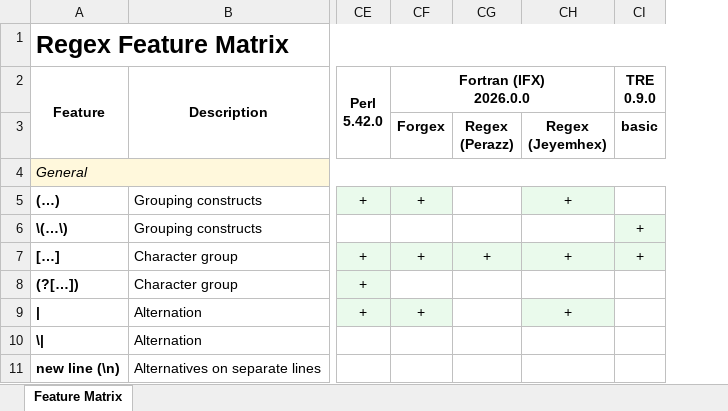
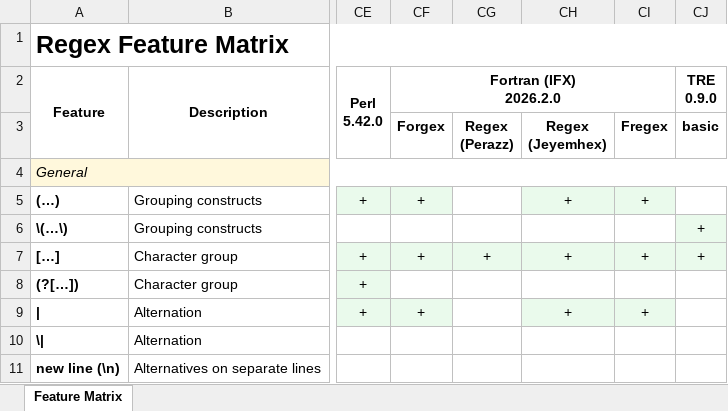
Before and after one commit to Viorel/RegExpress, an Excel workbook: RegexFeatureMatrix.xlsx, sheet Feature Matrix, drawn as a sheet; only a part is shown, gaps mark what is left out; values as stored, in another font and other column widths than the file's, no borders; ↵ is a line break in a cell; the diff names each change by its address in the sheet, - before the commit and + after, or states it on an @@ line.

Commit message:
New experimental engine: Fregex 0.3.0 (Fortran).

```diff
--- a/RegexFeatureMatrix.xlsx (sheet Feature Matrix)
+++ b/RegexFeatureMatrix.xlsx (sheet Feature Matrix)
+column CI (Fregex), rows 5-9: + |  | + |  | +
-CF2 (Forgex): Fortran (IFX) ↵ 2026.0.0
+CF2 (Forgex): Fortran (IFX) ↵ 2026.2.0
```
Also changed, not shown: 29 other files.
